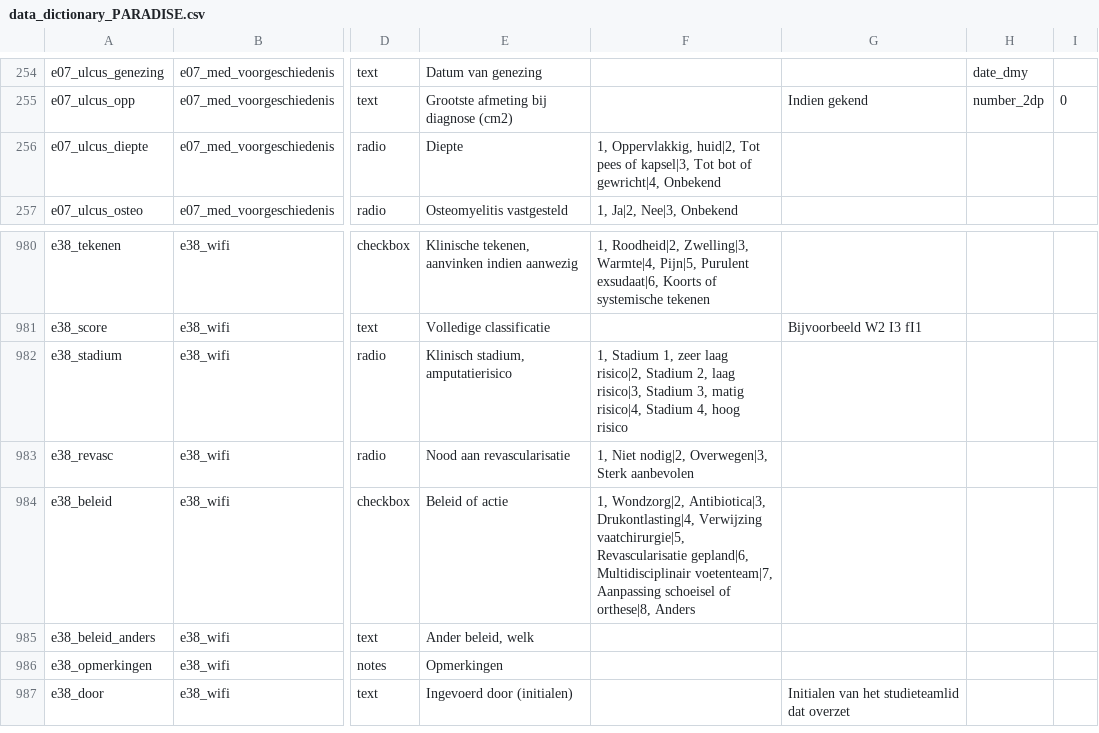
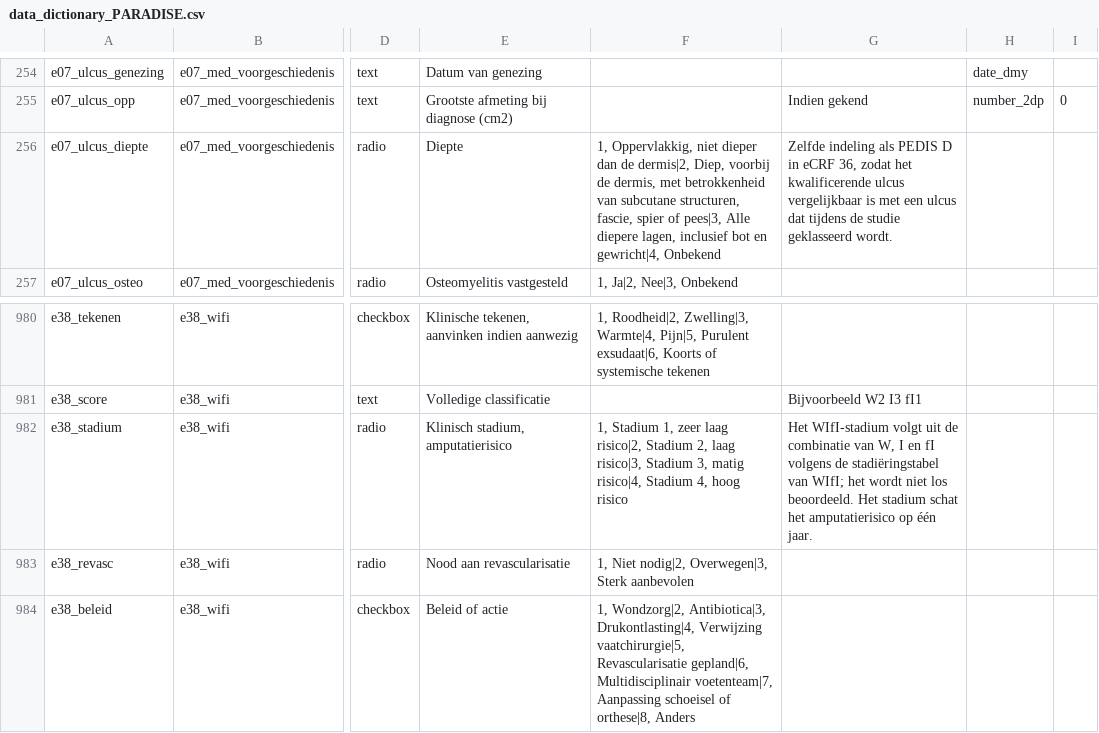
Before and after one commit to Dellfs/paradise-project, a CSV file: REDCap/data_dictionary_PARADISE.csv, drawn as a sheet; only a part is shown, gaps mark what is left out; the shorter side is filled out with more unchanged rows; the diff names each change by its address in the sheet, - before the commit and + after, or states it on an @@ line.

```diff
--- a/REDCap/data_dictionary_PARADISE.csv
+++ b/REDCap/data_dictionary_PARADISE.csv
-F256: 1, Oppervlakkig, huid|2, Tot pees of kapsel|3, Tot bot of gewricht|4, Onbekend
+F256: 1, Oppervlakkig, niet dieper dan de dermis|2, Diep, voorbij de dermis, met betrokkenheid van subcutane structuren, fascie, spier of pees|3, Alle diepere lagen, inclusief bot en gewricht|4, Onbekend
-G256: (empty)
+G256: Zelfde indeling als PEDIS D in eCRF 36, zodat het kwalificerende ulcus vergelijkbaar is met een ulcus dat tijdens de studie geklasseerd wordt.
-G982: (empty)
+G982: Het WIfI-stadium volgt uit de combinatie van W, I en fI volgens de stadiëringstabel van WIfI; het wordt niet los beoordeeld. Het stadium schat het amputatierisico op één jaar.
```
Also changed, not shown: REDCap/data_dictionary_PARADISE_puntkomma.csv, REDCap/data_dictionary_PARADISE_tab.csv, 3 other files.
